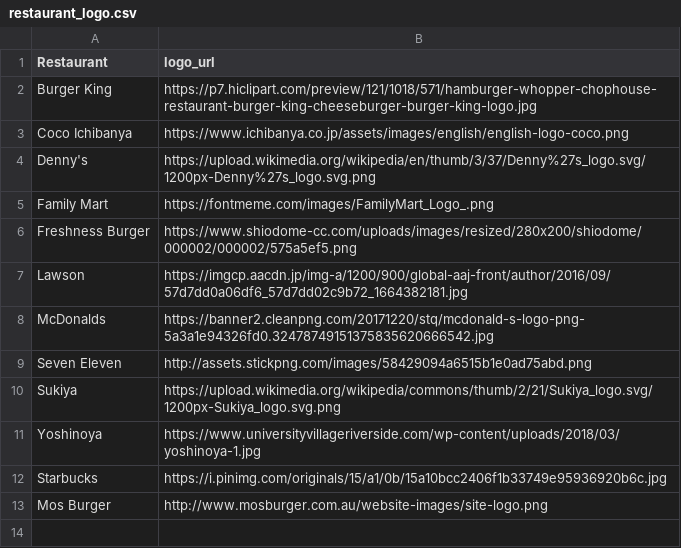
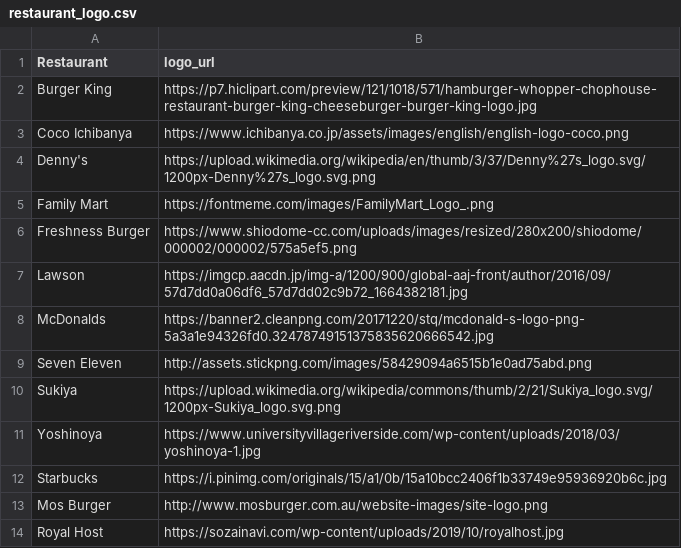
Before and after one commit to Charlottedmt/food-on-rails, a CSV file: lib/restaurant_logo.csv, drawn as a sheet; the diff names each change by its address in the sheet, - before the commit and + after, or states it on an @@ line.

Commit message:
add royal host to the restaurant logo file

```diff
--- a/lib/restaurant_logo.csv
+++ b/lib/restaurant_logo.csv
+row 14: Royal Host | https://sozainavi.com/wp-content/uploads/2019/10/royalhost.jpg
```
